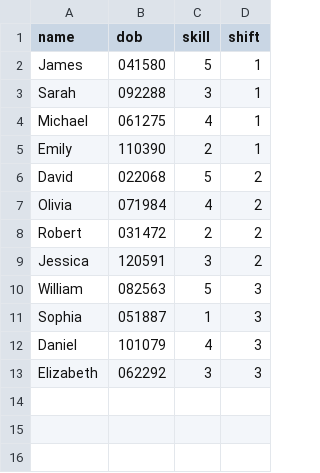
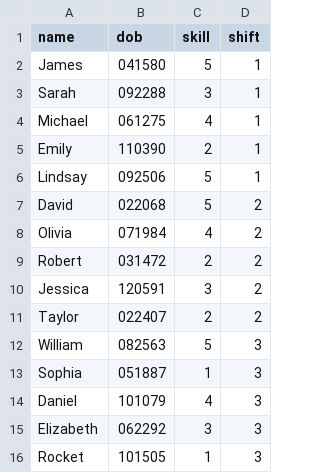
Before and after one commit to AJauriqui/Project-3-CS200, a CSV file: doctors.csv, drawn as a sheet.

```diff
--- a/doctors.csv
+++ b/doctors.csv
@@ -5,2 +5,3 @@ Michael,061275,4,1
 Emily,110390,2,1
+Lindsay,092506,5,1
 David,022068,5,2
@@ -9,2 +10,3 @@ Robert,031472,2,2
 Jessica,120591,3,2
+Taylor,022407,2,2
 William,082563,5,3
@@ -13 +15,2 @@ Daniel,101079,4,3
 Elizabeth,062292,3,3
+Rocket,101505,1,3
```
Also changed, not shown: 3 other files.
